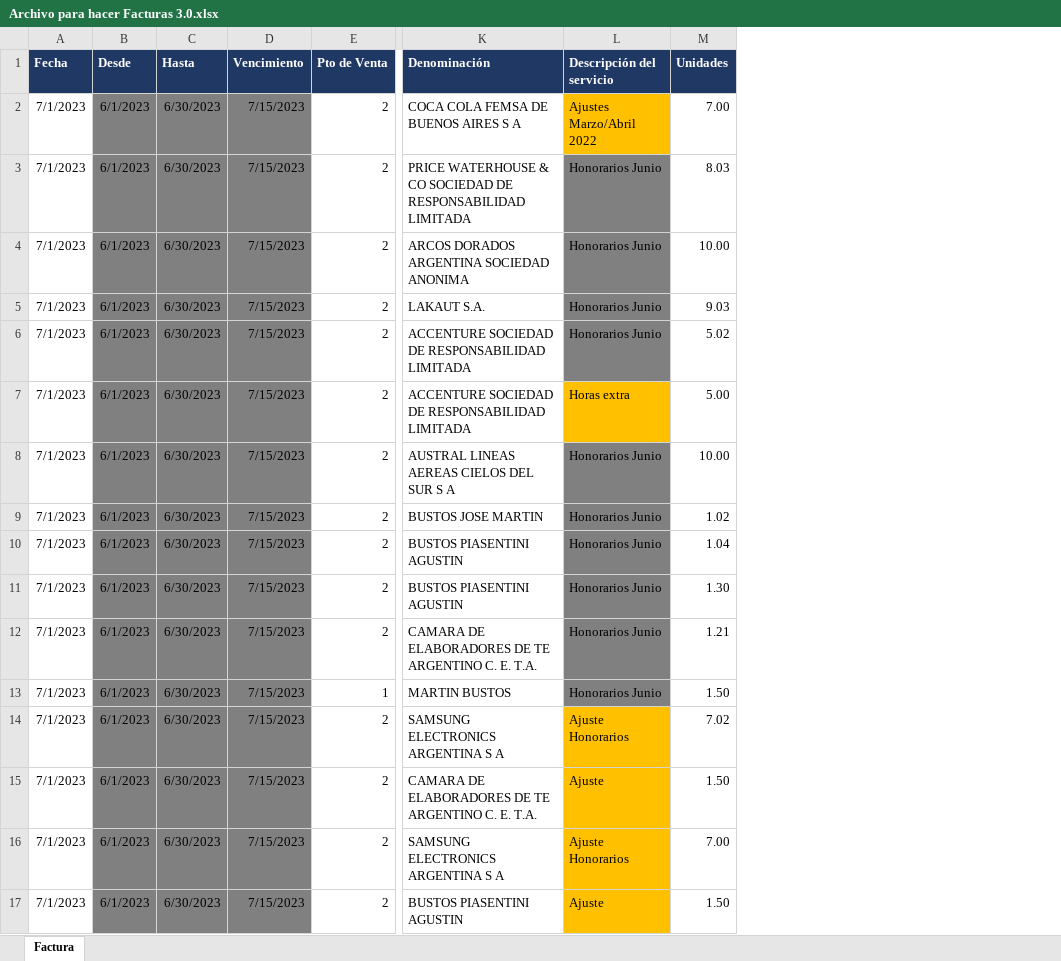
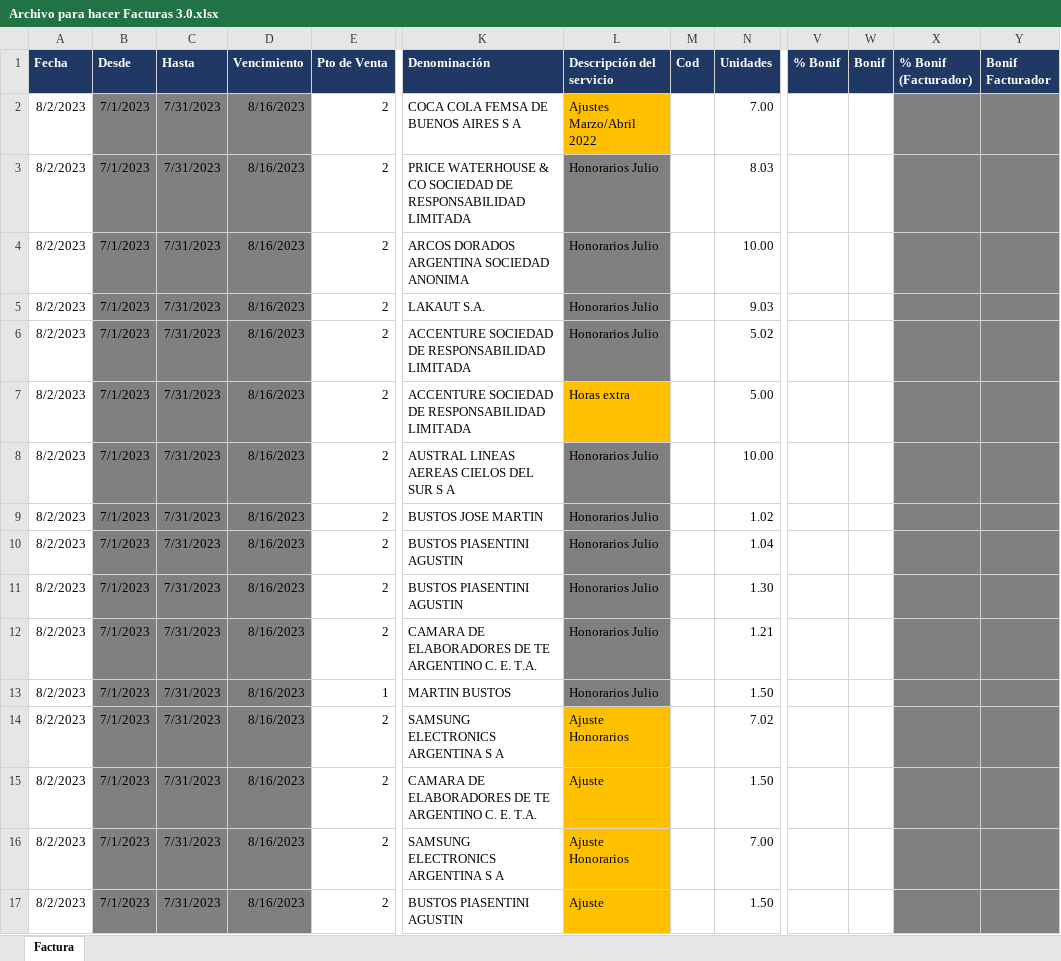
Before and after one commit to abustosp/Facturador-Multiusuario, an Excel workbook: Archivo para hacer Facturas 3.0.xlsx, sheet Factura, drawn as a sheet; only a part is shown, gaps mark what is left out; values as stored, in another font and other column widths than the file's, no borders; the diff names each change by its address in the sheet, - before the commit and + after, or states it on an @@ line.

Commit message:
Update Excel to add cod and bonif

```diff
--- a/Archivo para hacer Facturas 3.0.xlsx (sheet Factura)
+++ b/Archivo para hacer Facturas 3.0.xlsx (sheet Factura)
+column M (Cod), empty
+column V (% Bonif), empty
+column W (Bonif), empty
+column X (% Bonif (Facturador)), empty
+column Y (Bonif Facturador), empty
-A2:A17 (Fecha): 7/1/2023
+A2:A17 (Fecha): 8/2/2023
-B2:B17 (Desde): 6/1/2023
+B2:B17 (Desde): 7/1/2023
-C2:C17 (Hasta): 6/30/2023
+C2:C17 (Hasta): 7/31/2023
-D2:D17 (Vencimiento): 7/15/2023
+D2:D17 (Vencimiento): 8/16/2023
-L3:L6 (Descripción del servicio): Honorarios Junio
+L3:L6 (Descripción del servicio): Honorarios Julio
-L8:L13 (Descripción del servicio): Honorarios Junio
+L8:L13 (Descripción del servicio): Honorarios Julio
```
Also changed, not shown: formulas that keep their value.
